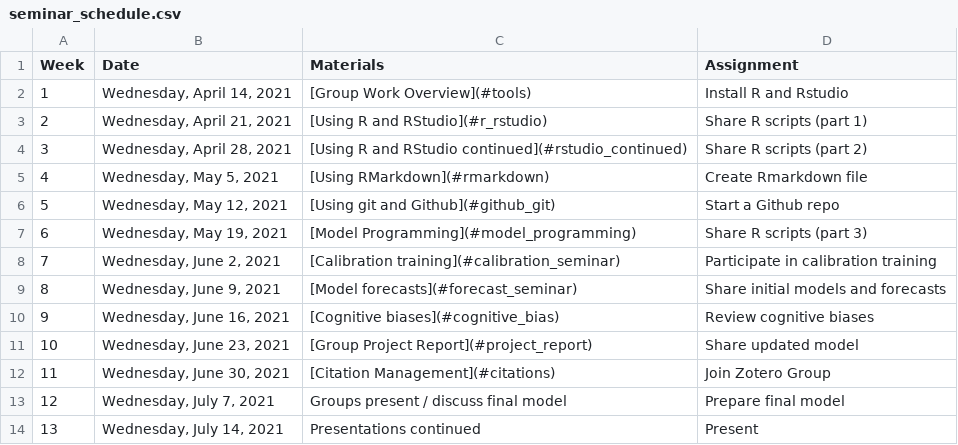
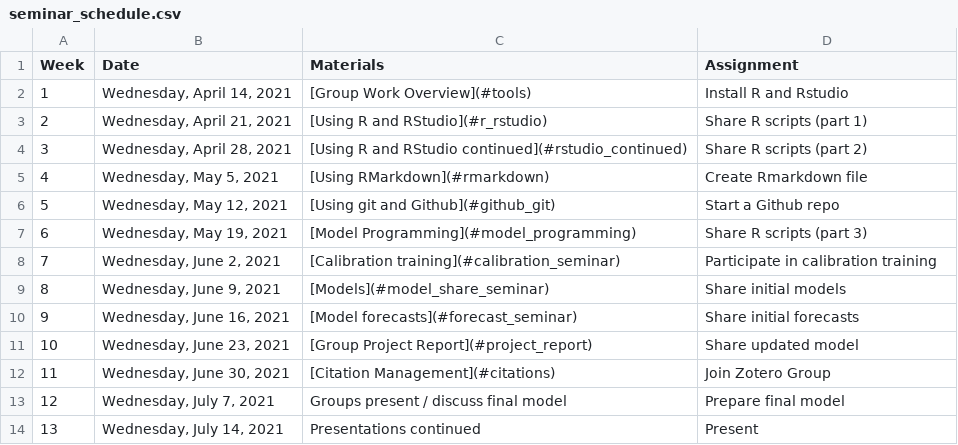
Before and after one commit to CWWhitney/Decision_Analysis_Course, a CSV file: seminar_schedule.csv, drawn as a sheet.

Commit message:
minor: shift some dates around

```diff
--- a/seminar_schedule.csv
+++ b/seminar_schedule.csv
@@ -8,4 +8,4 @@ Week ,Date,Materials,Assignment
 7,"Wednesday, June 2, 2021",[Calibration training](#calibration_seminar),Participate in calibration training
-8,"Wednesday, June 9, 2021",[Model forecasts](#forecast_seminar),Share initial models and forecasts
-9,"Wednesday, June 16, 2021",[Cognitive biases](#cognitive_bias),Review cognitive biases
+8,"Wednesday, June 9, 2021",[Models](#model_share_seminar),Share initial models
+9,"Wednesday, June 16, 2021",[Model forecasts](#forecast_seminar),Share initial forecasts
 10,"Wednesday, June 23, 2021",[Group Project Report](#project_report),Share updated model
```
Also changed, not shown: 5 other files.
